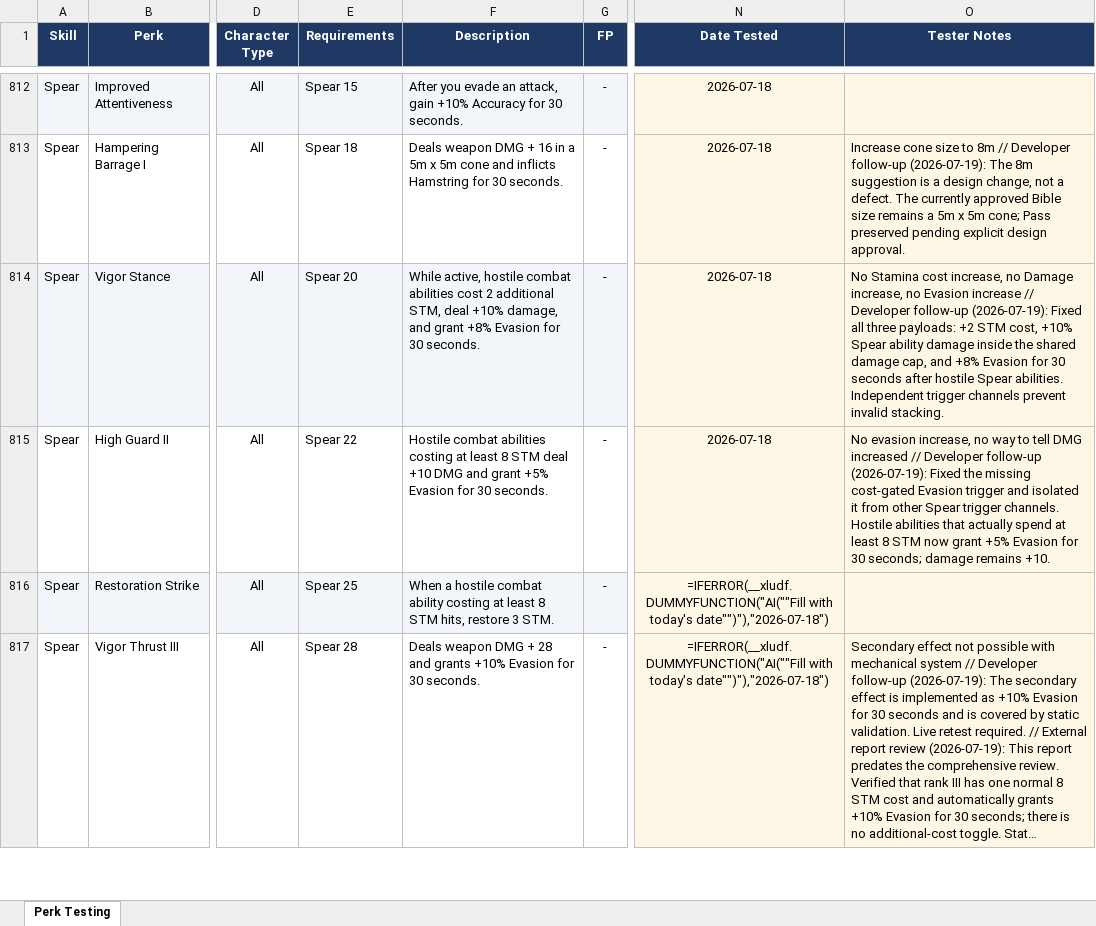
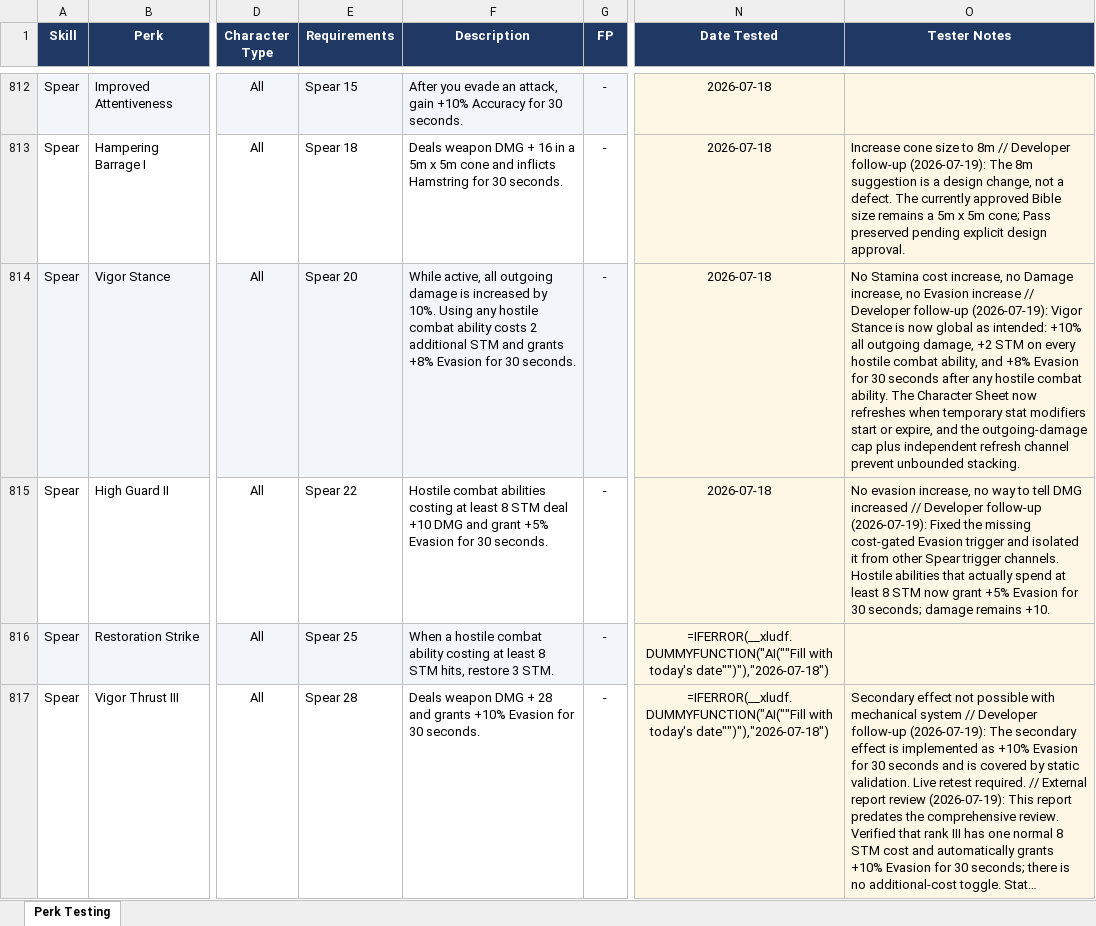
Before and after one commit to zunath/SWLOR_NWN, an Excel workbook: design/testing/SWLOR CU Testing Tracker.xlsx, sheet Perk Testing, drawn as a sheet; only a part is shown, gaps mark what is left out; long unchanged cells end in …; values as stored, in another font and other column widths than the file's, no borders; formulas without a stored value are shown as written; conditional formats not drawn; the diff names each change by its address in the sheet, - before the commit and + after, or states it on an @@ line.

Commit message:
Fix global Vigor Stance effects

```diff
--- a/design/testing/SWLOR CU Testing Tracker.xlsx (sheet Perk Testing)
+++ b/design/testing/SWLOR CU Testing Tracker.xlsx (sheet Perk Testing)
-F814 (Description): While active, hostile combat abilities cost 2 additional STM, deal +10% damage, and grant +8% Evasion…
+F814 (Description): While active, all outgoing damage is increased by 10%. Using any hostile combat ability costs 2 additional STM and grants +8% Evasion…
-O814 (Tester Notes): …follow-up (2026-07-19): Fixed all three payloads: +2 STM cost, +10% Spear ability damage inside the shared damage cap, and +8% Evasion for 30 seconds after hostile Spear abilities. Independent trigger channels prevent invalid stacking.
+O814 (Tester Notes): …follow-up (2026-07-19): Vigor Stance is now global as intended: +10% all outgoing damage, +2 STM on every hostile combat ability, and +8% Evasion for 30 seconds after any hostile combat ability. The Character Sheet now refreshes when temporary stat modifiers start or expire, and the outgoing-damage cap plus independent refresh channel prevent unbounded stacking.
```
Also changed, not shown: 15 other files.
